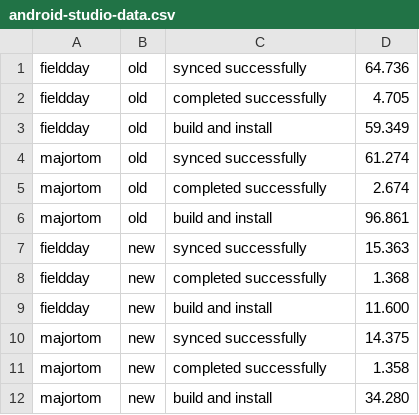
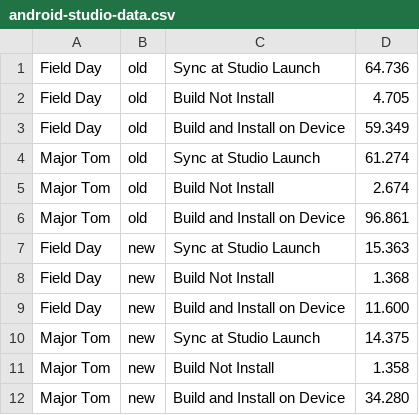
Before and after one commit to craigearley/studio-build-time-comparison, a CSV file: android-studio-data.csv, drawn as a sheet.

Commit message:
edits initial dataset, displays both different plots through one cell

```diff
--- a/android-studio-data.csv
+++ b/android-studio-data.csv
@@ -1,12 +1,12 @@
-fieldday,old,synced successfully,64.736
-fieldday,old,completed successfully,4.705
-fieldday,old,build and install,59.349
-majortom,old,synced successfully,61.274
-majortom,old,completed successfully,2.674
-majortom,old,build and install,96.861
-fieldday,new,synced successfully,15.363
-fieldday,new,completed successfully,1.368
-fieldday,new,build and install,11.600
-majortom,new,synced successfully,14.375
-majortom,new,completed successfully,1.358
-majortom,new,build and install,34.280
+Field Day,old,Sync at Studio Launch,64.736
+Field Day,old,Build Not Install,4.705
+Field Day,old,Build and Install on Device,59.349
+Major Tom,old,Sync at Studio Launch,61.274
+Major Tom,old,Build Not Install,2.674
+Major Tom,old,Build and Install on Device,96.861
+Field Day,new,Sync at Studio Launch,15.363
+Field Day,new,Build Not Install,1.368
+Field Day,new,Build and Install on Device,11.600
+Major Tom,new,Sync at Studio Launch,14.375
+Major Tom,new,Build Not Install,1.358
+Major Tom,new,Build and Install on Device,34.280
```
Also changed, not shown: 1 other file.
